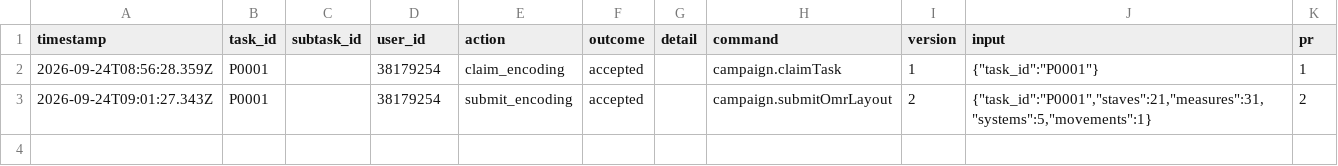
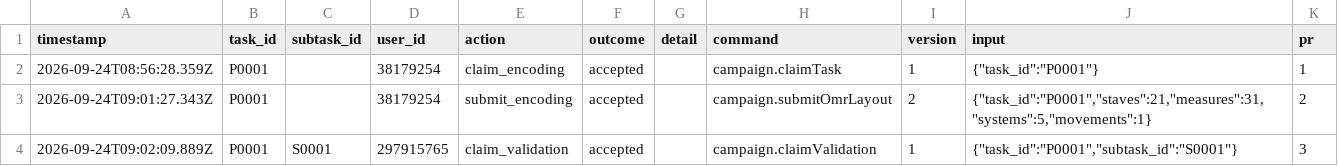
Before and after one commit to ohwjd/test-20260924-02, a CSV file: tracking/history.csv, drawn as a sheet.

```diff
--- a/tracking/history.csv
+++ b/tracking/history.csv
@@ -3 +3,2 @@ timestamp,task_id,subtask_id,user_id,action,outcome,detail,command,version,input
 2026-09-24T09:01:27.343Z,P0001,,38179254,submit_encoding,accepted,,campaign.submitOmrLayout,2,"{""task_id"":""P0001"",""staves"":21,""measures"":31,""systems"":5,""movements"":1}",2
+2026-09-24T09:02:09.889Z,P0001,S0001,297915765,claim_validation,accepted,,campaign.claimValidation,1,"{""task_id"":""P0001"",""subtask_id"":""S0001""}",3
```
Also changed, not shown: 1 other file.
